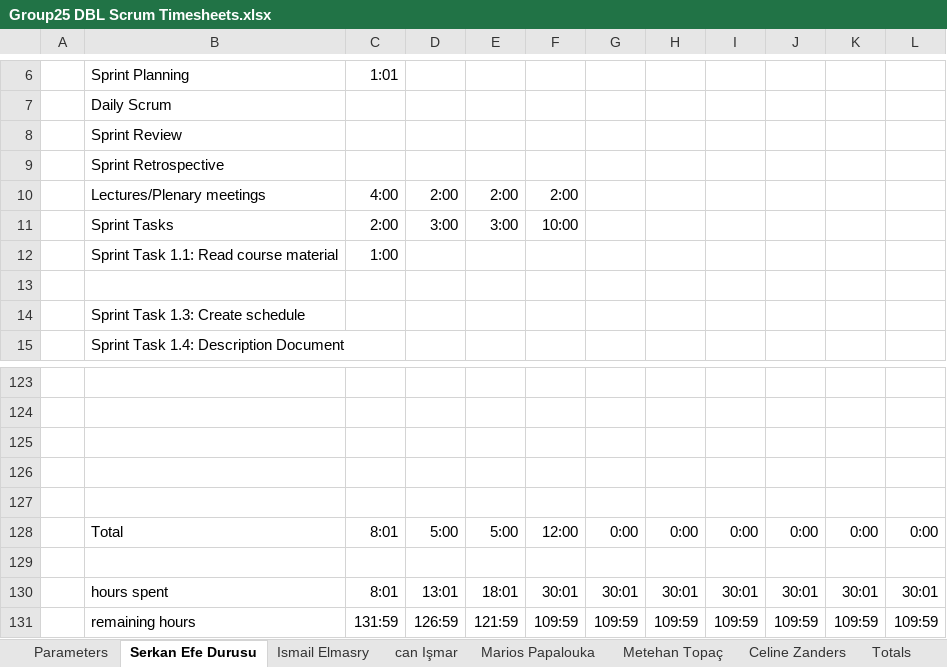
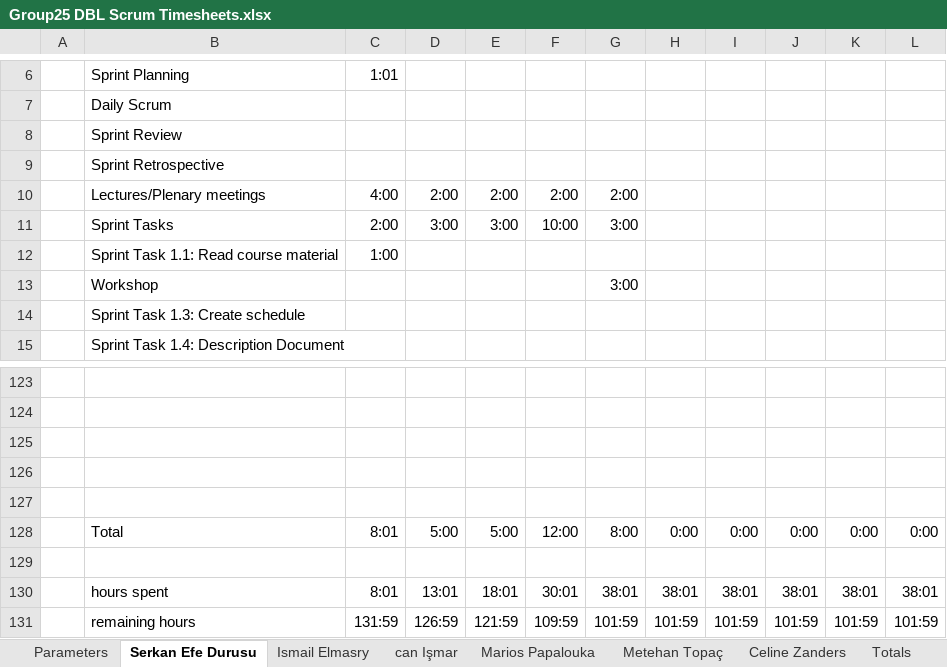
Before and after one commit to ismailelmasry/Embedded_system_group25, an Excel workbook: Sprint2/week4/Group25 DBL Scrum Timesheets.xlsx, sheet Serkan Efe Durusu, drawn as a sheet; only a part is shown, gaps mark what is left out; values as stored, in another font and other column widths than the file's, no borders; conditional formats not drawn; the diff names each change by its address in the sheet, - before the commit and + after, or states it on an @@ line.

Commit message:
timesheet

```diff
--- a/Sprint2/week4/Group25 DBL Scrum Timesheets.xlsx (sheet Serkan Efe Durusu)
+++ b/Sprint2/week4/Group25 DBL Scrum Timesheets.xlsx (sheet Serkan Efe Durusu)
-G10: (empty)
+G10: 2:00
-G11: (empty)
+G11: 3:00
-row 13: (empty)
+row 13:  | Workshop |  |  |  |  | 3:00
-G128: 0:00
+G128: 8:00
-G130: 30:01
+G130: 38:01
-H130: 30:01
+H130: 38:01
-I130: 30:01
+I130: 38:01
-J130: 30:01
+J130: 38:01
-K130: 30:01
+K130: 38:01
-L130: 30:01
+L130: 38:01
-G131: 109:59
+G131: 101:59
-H131: 109:59
+H131: 101:59
-I131: 109:59
+I131: 101:59
-J131: 109:59
+J131: 101:59
-K131: 109:59
+K131: 101:59
-L131: 109:59
+L131: 101:59
```
Also changed, not shown: sheet Totals, charts or pictures.
